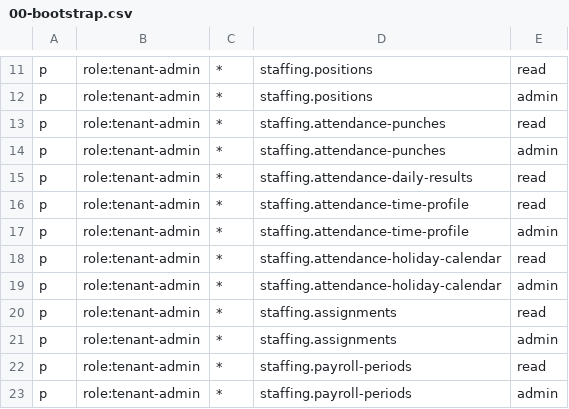
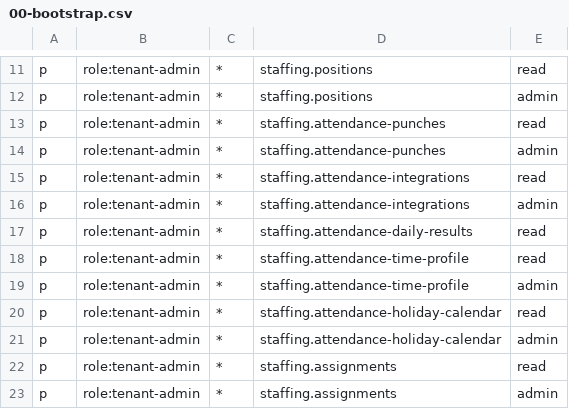
Before and after one commit to jacksonlee411/Bugs-And-Blossoms, a CSV file: config/access/policies/00-bootstrap.csv, drawn as a sheet; only a part is shown, gaps mark what is left out; the shorter side is filled out with more unchanged rows.

```diff
--- a/config/access/policies/00-bootstrap.csv
+++ b/config/access/policies/00-bootstrap.csv
@@ -14,2 +14,4 @@ p, role:tenant-admin, *, staffing.attendance-punches, read
 p, role:tenant-admin, *, staffing.attendance-punches, admin
+p, role:tenant-admin, *, staffing.attendance-integrations, read
+p, role:tenant-admin, *, staffing.attendance-integrations, admin
 p, role:tenant-admin, *, staffing.attendance-daily-results, read
```
Also changed, not shown: config/access/policy.csv, 14 other files.
